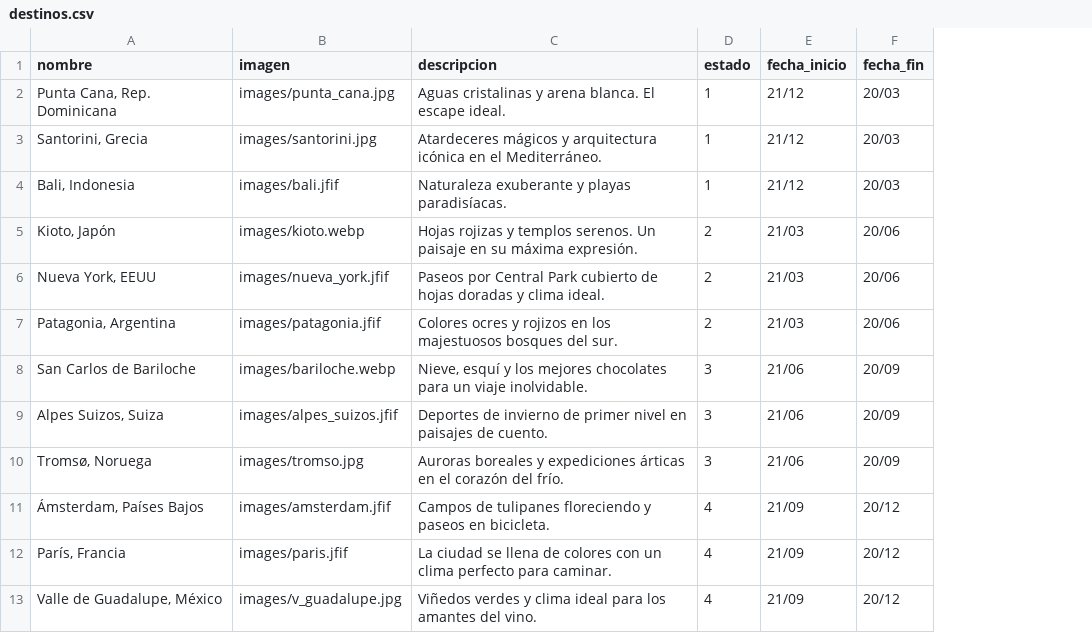
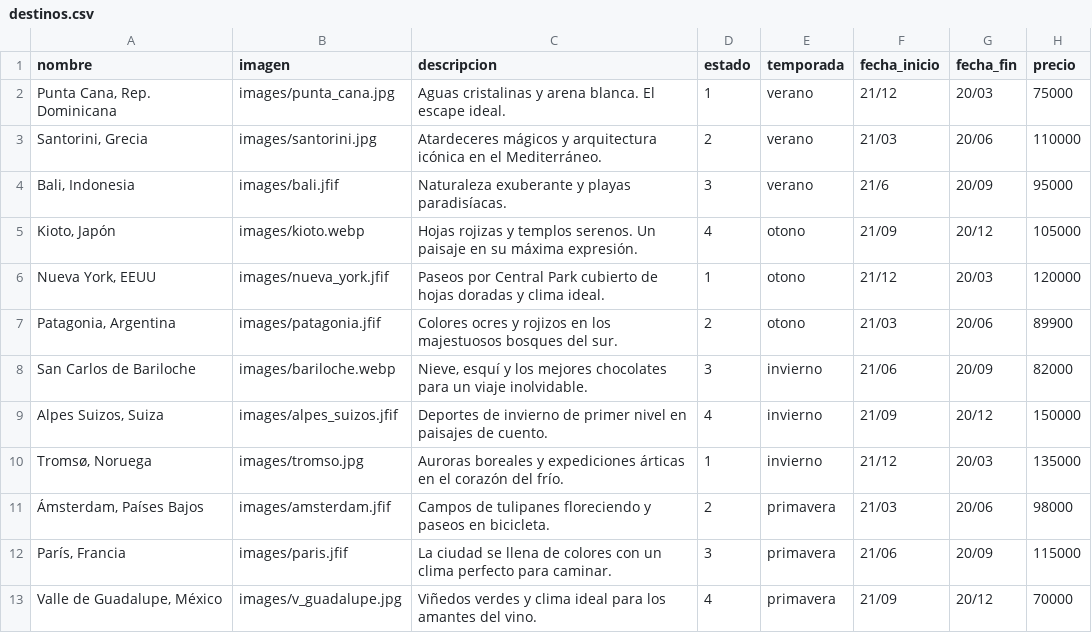
Before and after one commit to escudero819/paginas_web, a CSV file: 3-Mundo_Viajes/static/data/destinos.csv, drawn as a sheet; addresses are those after the commit; the diff names each change by its address in the sheet, - before the commit and + after, or states it on an @@ line.

Commit message:
estabilizacion de las reservas mas implementacion de dni para la parte de validacion de viaje o reserva realizada hacia el destino, guardado y muestreo de comentarios recientes, falta el terminos y condiciones

```diff
--- a/3-Mundo_Viajes/static/data/destinos.csv
+++ b/3-Mundo_Viajes/static/data/destinos.csv
+column E (temporada), rows 2-13: verano | verano | verano | otono | otono | otono | invierno | invierno | invierno | primavera | primavera | primavera
+column H (precio), rows 2-13: 75000 | 110000 | 95000 | 105000 | 120000 | 89900 | 82000 | 150000 | 135000 | 98000 | 115000 | 70000
-D3 (estado): 1
+D3 (estado): 2
-F3 (fecha_inicio): 21/12
+F3 (fecha_inicio): 21/03
-G3 (fecha_fin): 20/03
+G3 (fecha_fin): 20/06
-D4 (estado): 1
+D4 (estado): 3
-F4 (fecha_inicio): 21/12
+F4 (fecha_inicio): 21/6
-G4 (fecha_fin): 20/03
+G4 (fecha_fin): 20/09
-D5 (estado): 2
+D5 (estado): 4
-F5 (fecha_inicio): 21/03
+F5 (fecha_inicio): 21/09
-G5 (fecha_fin): 20/06
+G5 (fecha_fin): 20/12
-D6 (estado): 2
+D6 (estado): 1
-F6 (fecha_inicio): 21/03
+F6 (fecha_inicio): 21/12
-G6 (fecha_fin): 20/06
+G6 (fecha_fin): 20/03
-D9 (estado): 3
+D9 (estado): 4
-F9 (fecha_inicio): 21/06
+F9 (fecha_inicio): 21/09
-G9 (fecha_fin): 20/09
+G9 (fecha_fin): 20/12
-D10 (estado): 3
+D10 (estado): 1
-F10 (fecha_inicio): 21/06
+F10 (fecha_inicio): 21/12
-G10 (fecha_fin): 20/09
+G10 (fecha_fin): 20/03
-D11 (estado): 4
+D11 (estado): 2
-F11 (fecha_inicio): 21/09
+F11 (fecha_inicio): 21/03
-G11 (fecha_fin): 20/12
+G11 (fecha_fin): 20/06
-D12 (estado): 4
+D12 (estado): 3
-F12 (fecha_inicio): 21/09
+F12 (fecha_inicio): 21/06
-G12 (fecha_fin): 20/12
+G12 (fecha_fin): 20/09
```
Also changed, not shown: 3-Mundo_Viajes/static/data/comentarios.csv, 7 other files.
